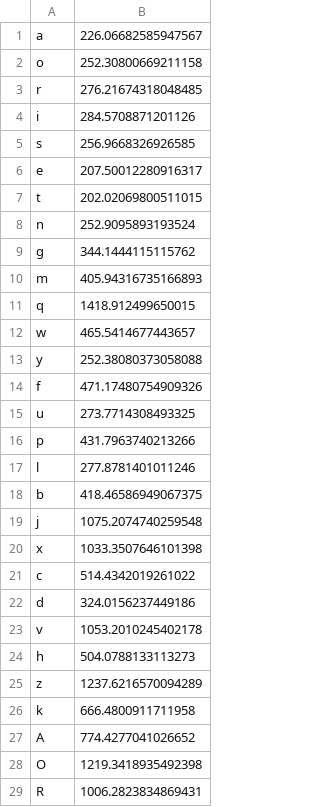
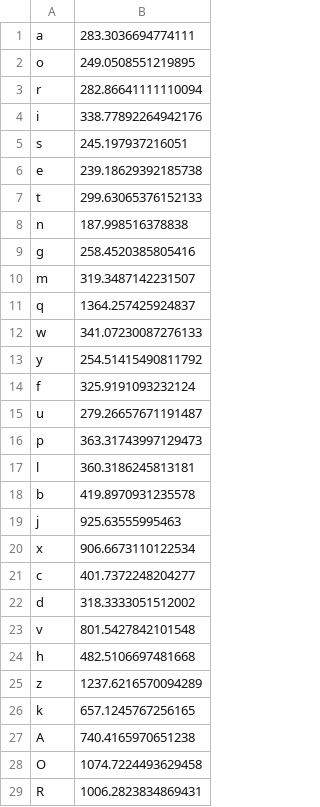
Before and after one commit to MarijQ/Touch-Typing-Trainer, a CSV file: monogram.csv, drawn as a sheet; only a part is shown; the diff covers the shown part only.

```diff
--- a/monogram.csv
+++ b/monogram.csv
@@ -1,29 +1,29 @@
-a,226.06682585947567
-o,252.30800669211158
-r,276.21674318048485
-i,284.5708871201126
-s,256.9668326926585
-e,207.50012280916317
-t,202.02069800511015
-n,252.9095893193524
-g,344.1444115115762
-m,405.94316735166893
-q,1418.912499650015
-w,465.5414677443657
-y,252.38080373058088
-f,471.17480754909326
-u,273.7714308493325
-p,431.7963740213266
-l,277.8781401011246
-b,418.46586949067375
-j,1075.2074740259548
-x,1033.3507646101398
-c,514.4342019261022
-d,324.0156237449186
-v,1053.2010245402178
-h,504.0788133113273
+a,283.3036694774111
+o,249.0508551219895
+r,282.86641111110094
+i,338.77892264942176
+s,245.197937216051
+e,239.18629392185738
+t,299.63065376152133
+n,187.998516378838
+g,258.4520385805416
+m,319.3487142231507
+q,1364.257425924837
+w,341.07230087276133
+y,254.51415490811792
+f,325.9191093232124
+u,279.26657671191487
+p,363.31743997129473
+l,360.3186245813181
+b,419.8970931235578
+j,925.63555995463
+x,906.6673110122534
+c,401.7372248204277
+d,318.3333051512002
+v,801.5427842101548
+h,482.5106697481668
 z,1237.6216570094289
-k,666.4800911711958
-A,774.4277041026652
-O,1219.3418935492398
+k,657.1245767256165
+A,740.4165970651238
+O,1074.7224493629458
 R,1006.2823834869431
```
Also changed, not shown: 17 edited cells elsewhere in this file, action_record.csv, bigram2.csv, 4 other files.
